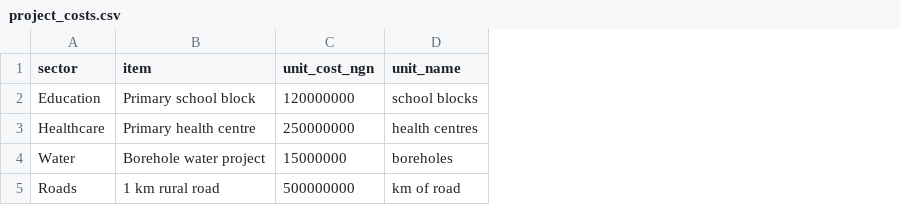
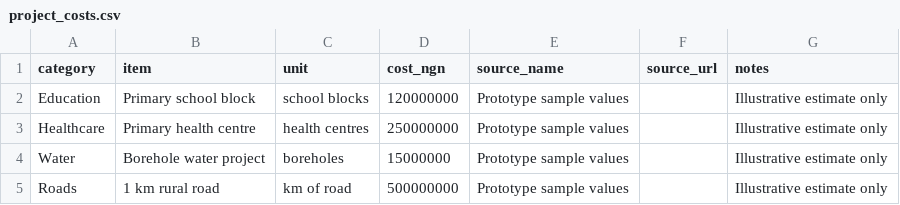
Before and after one commit to osariel/nigeria-development-simulator, a CSV file: data/project_costs.csv, drawn as a sheet; removed rows and columns are numbered as before the commit, all else as after; the diff names each change by its address in the sheet, - before the commit and + after, or states it on an @@ line.

Commit message:
Add population and updated project cost data

```diff
--- a/data/project_costs.csv
+++ b/data/project_costs.csv
-column C (unit_cost_ngn), rows 2-5: 120000000 | 250000000 | 15000000 | 500000000
+column D (cost_ngn), rows 2-5: 120000000 | 250000000 | 15000000 | 500000000
+column E (source_name), rows 2-5: all Prototype sample values
+column F (source_url), empty
+column G (notes), rows 2-5: all Illustrative estimate only
-A1: sector
+A1: category
-C1: unit_name
+C1: unit
```
Also changed, not shown: 1 other file.
